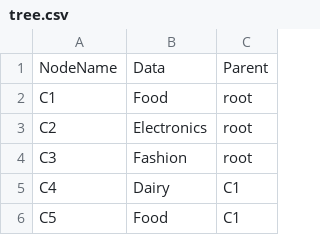
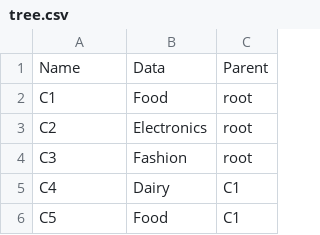
Before and after one commit to YYuJeong/Sequence-Similarity, a CSV file: tree.csv, drawn as a sheet; only a part is shown.

Commit message:
transaction data, tree data read 함수 구현

```diff
--- a/tree.csv
+++ b/tree.csv
@@ -1,2 +1,2 @@
-NodeName,Data,Parent
+Name,Data,Parent
 C1,Food,root
```
Also changed, not shown: 1 other file.
